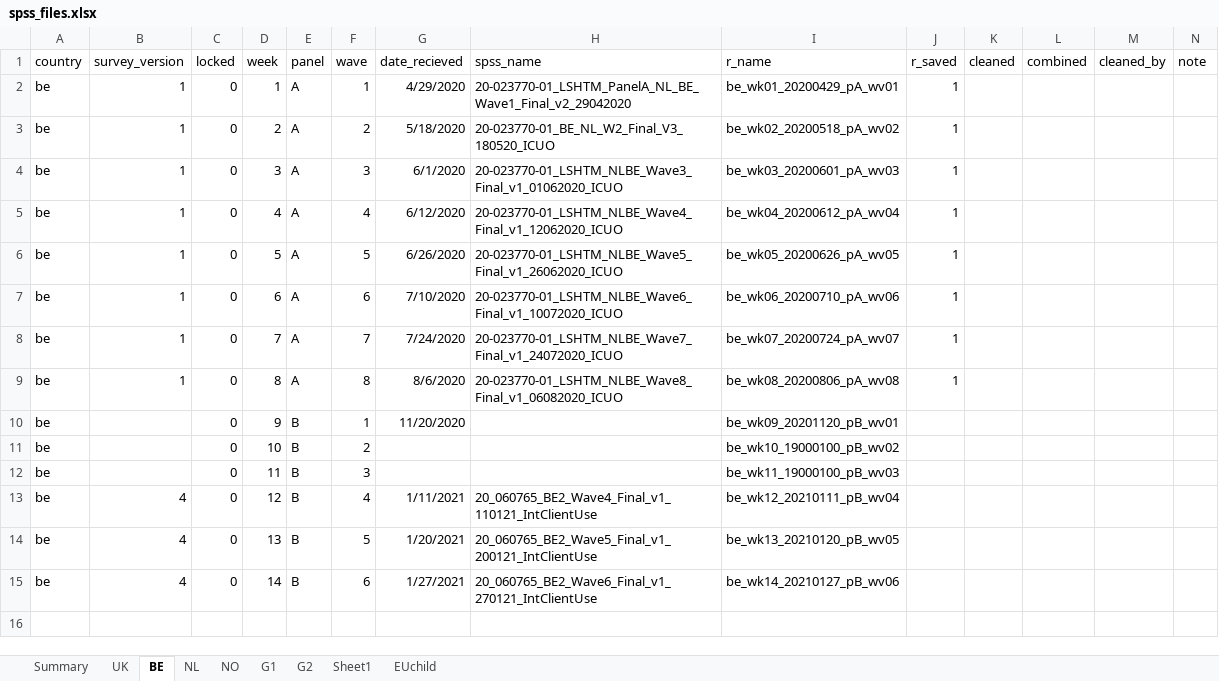
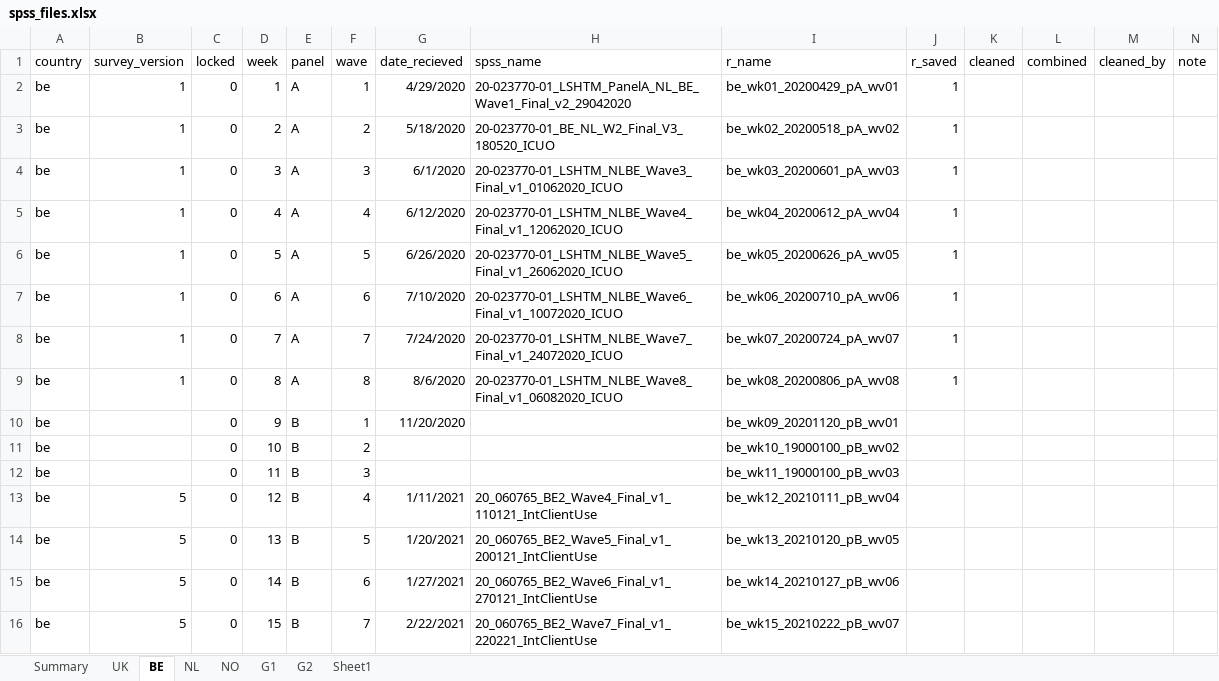
Before and after one commit to jarvisc1/comix_data_clean, an Excel workbook: data/spss_files.xlsx, sheet BE, drawn as a sheet; values as stored, in another font and other column widths than the file's, no borders; the diff names each change by its address in the sheet, - before the commit and + after, or states it on an @@ line.

```diff
--- a/data/spss_files.xlsx (sheet BE)
+++ b/data/spss_files.xlsx (sheet BE)
-sheet tab: EUchild
-B13:B15 (survey_version): 4
+B13:B15 (survey_version): 5
+row 16: be | 5 | 0 | 15 | B | 7 | 2/22/2021 | 20_060765_BE2_Wave7_Final_v1_220221_IntClientUse | be_wk15_20210222_pB_wv07
```
Also changed, not shown: sheet G1, sheet NL, sheet G2, sheet Summary, 5 other files.
